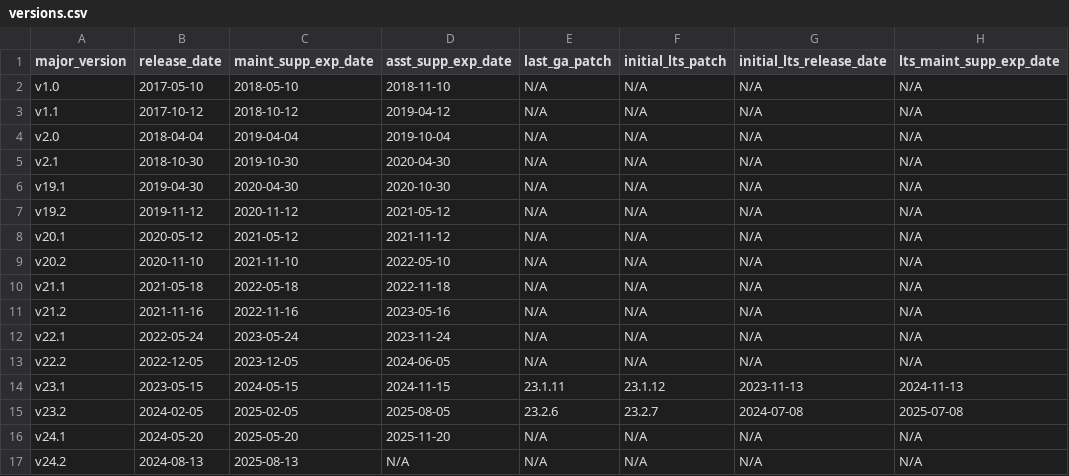
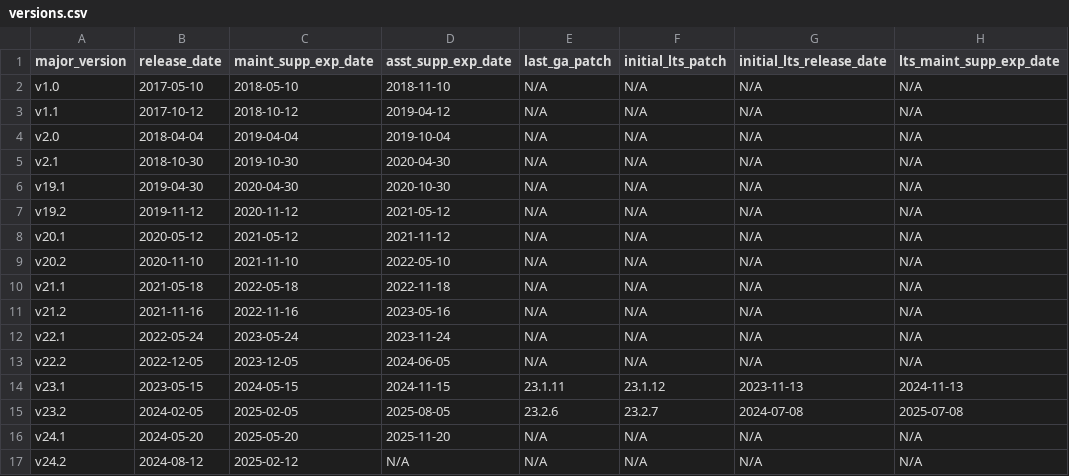
Before and after one commit to cockroachdb/docs, a CSV file: src/current/_data/versions.csv, drawn as a sheet; only a part is shown; the diff names each change by its address in the sheet, - before the commit and + after, or states it on an @@ line.

Commit message:
Sync versions.csv

```diff
--- a/src/current/_data/versions.csv
+++ b/src/current/_data/versions.csv
-B17 (release_date): 2024-08-13
+B17 (release_date): 2024-08-12
-C17 (maint_supp_exp_date): 2025-08-13
+C17 (maint_supp_exp_date): 2025-02-12
```
Also changed, not shown: 1 other file.
